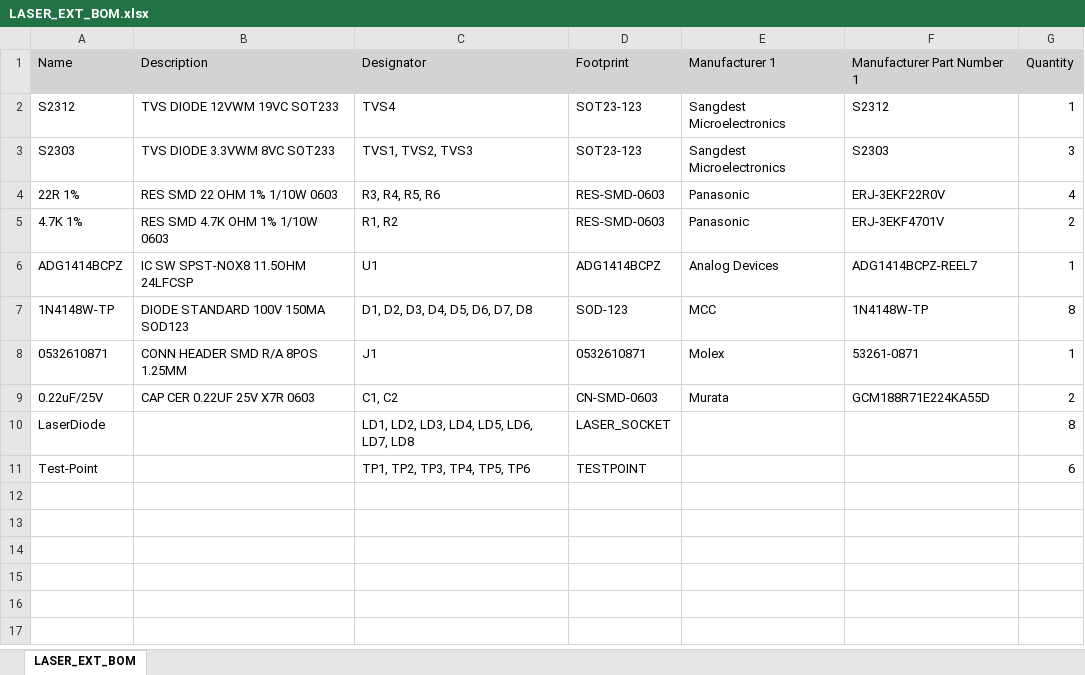
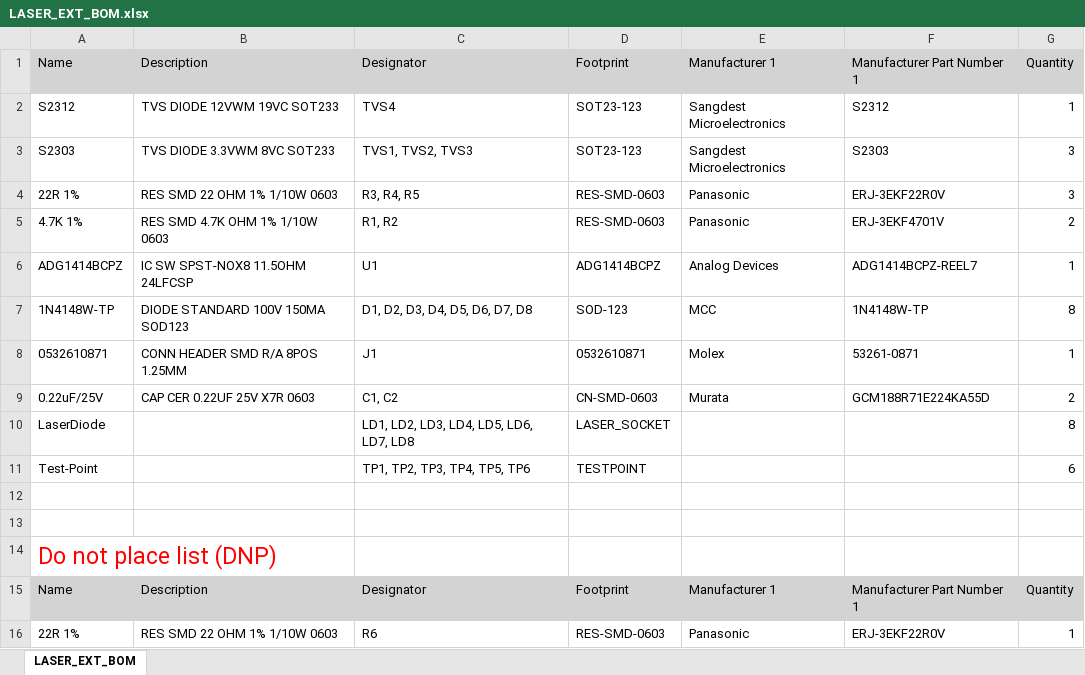
Before and after one commit to baobuibk/NANORACK_V2_LASER_EXT_HW, an Excel workbook: 03_BOM/LASER_EXT_BOM.xlsx, sheet LASER_EXT_BOM, drawn as a sheet; values as stored, in another font and other column widths than the file's, no borders; charts and pictures not drawn; the diff names each change by its address in the sheet, - before the commit and + after, or states it on an @@ line.

Commit message:
LASER_EXT | 24022025 | update asm draw & BOM

```diff
--- a/03_BOM/LASER_EXT_BOM.xlsx (sheet LASER_EXT_BOM)
+++ b/03_BOM/LASER_EXT_BOM.xlsx (sheet LASER_EXT_BOM)
-C4: R3, R4, R5, R6
+C4: R3, R4, R5
-G4: 4
+G4: 3
+row 12: (empty)
+row 13: (empty)
+row 14: Do not place list (DNP)
+row 15: Name | Description | Designator | Footprint | Manufacturer 1 | Manufacturer Part Number 1 | Quantity
+row 16: 22R 1% | RES SMD 22 OHM 1% 1/10W 0603 | R6 | RES-SMD-0603 | Panasonic | ERJ-3EKF22R0V | 1
```
Also changed, not shown: charts or pictures, 8 other files.
